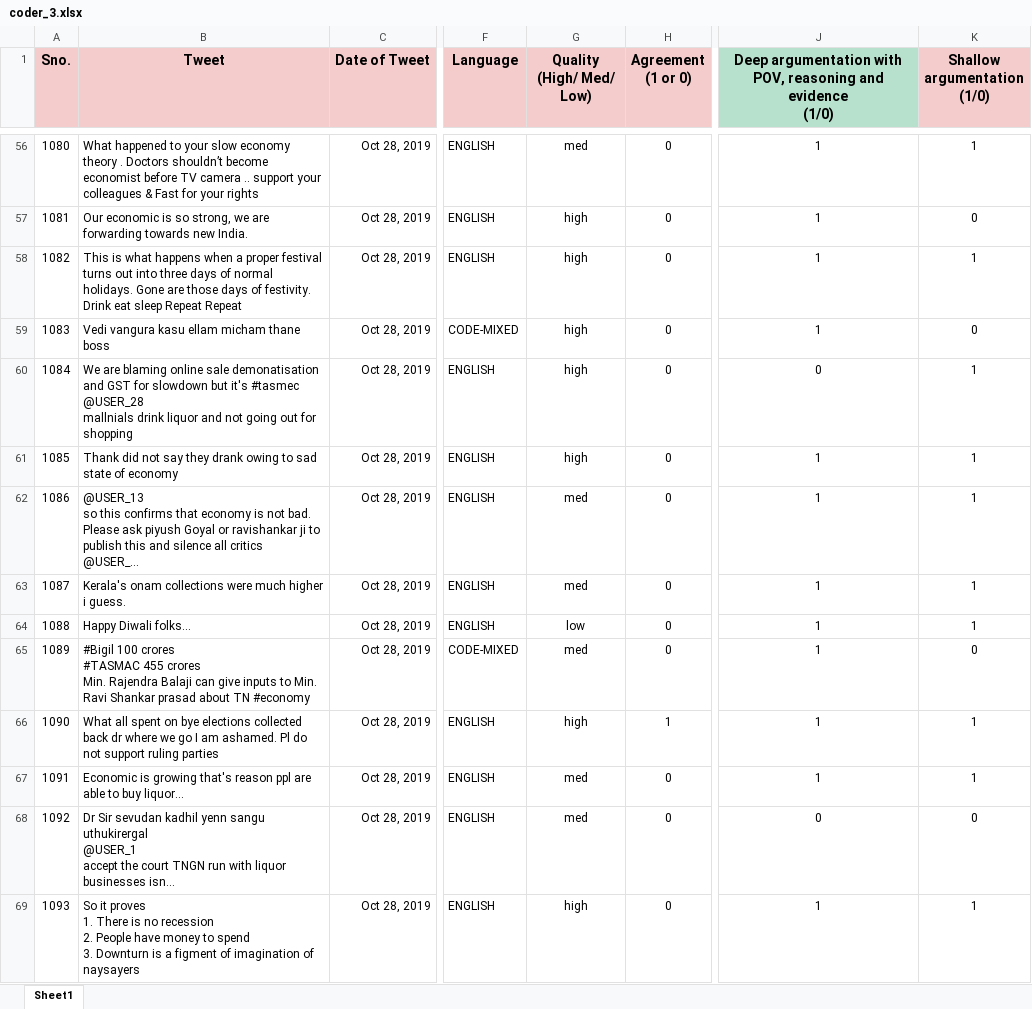
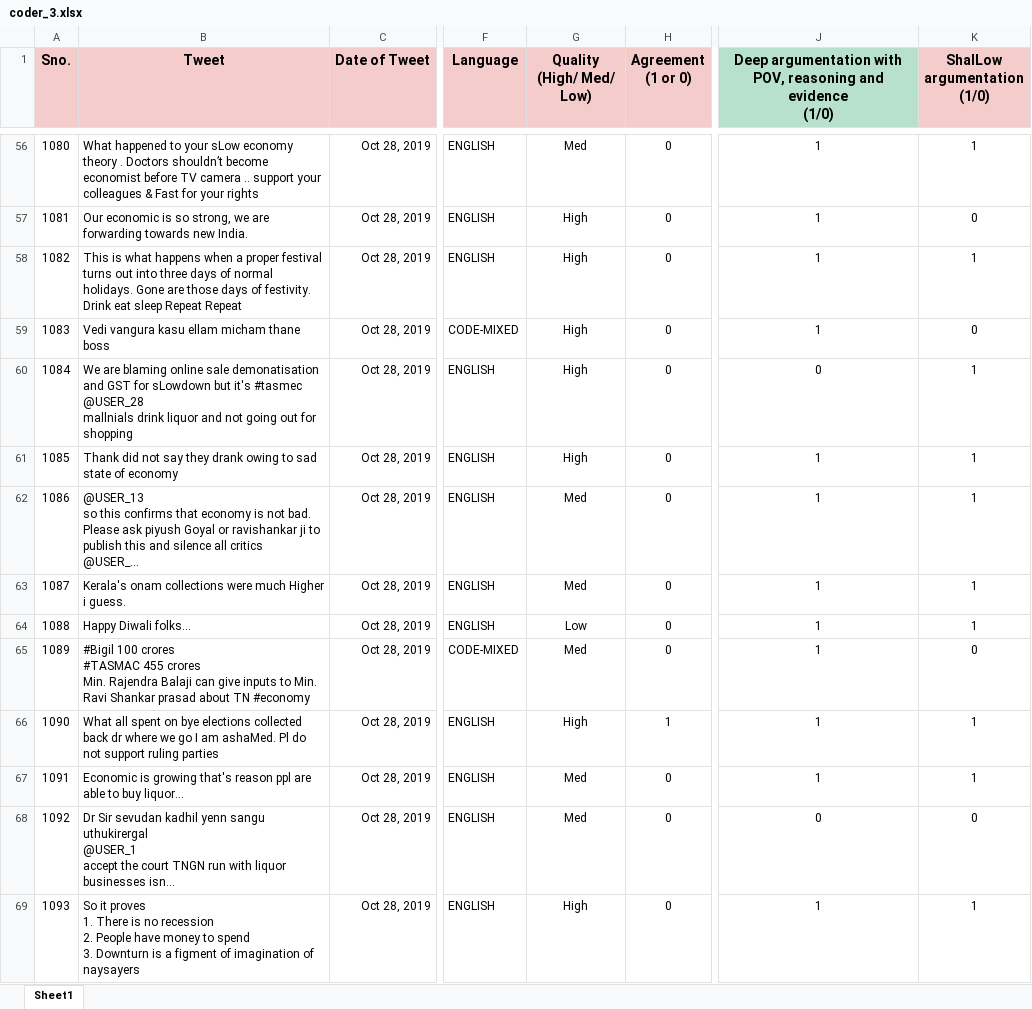
Before and after one commit to srivarshan-s/tamil-argument-scraper, an Excel workbook: reliability-test/coder_3.xlsx, sheet Sheet1, drawn as a sheet; only a part is shown, gaps mark what is left out; long unchanged cells end in …; values as stored, in another font and other column widths than the file's, no borders; ↵ is a line break in a cell; the diff covers the shown part only; the diff names each change by its address in the sheet, - before the commit and + after, or states it on an @@ line.

```diff
--- a/reliability-test/coder_3.xlsx (sheet Sheet1)
+++ b/reliability-test/coder_3.xlsx (sheet Sheet1)
-K1: Shallow argumentation ↵ (1/0)
+K1: ShalLow argumentation ↵ (1/0)
-B56 (Tweet): …to your slow economy theory…
+B56 (Tweet): …to your sLow economy theory…
-G56 (Quality (High/ Med/ Low)): med
+G56 (Quality (High/ Med/ Low)): Med
-G57:G61 (Quality (High/ Med/ Low)): high
+G57:G61 (Quality (High/ Med/ Low)): High
-B60 (Tweet): …GST for slowdown but it's…
+B60 (Tweet): …GST for sLowdown but it's…
-G62:G63 (Quality (High/ Med/ Low)): med
+G62:G63 (Quality (High/ Med/ Low)): Med
-B63 (Tweet): …were much higher i guess.
+B63 (Tweet): …were much Higher i guess.
-G64 (Quality (High/ Med/ Low)): low
+G64 (Quality (High/ Med/ Low)): Low
-G65 (Quality (High/ Med/ Low)): med
+G65 (Quality (High/ Med/ Low)): Med
-B66 (Tweet): …I am ashamed. Pl do…
+B66 (Tweet): …I am ashaMed. Pl do…
-G66 (Quality (High/ Med/ Low)): high
+G66 (Quality (High/ Med/ Low)): High
-G67:G68 (Quality (High/ Med/ Low)): med
+G67:G68 (Quality (High/ Med/ Low)): Med
-G69 (Quality (High/ Med/ Low)): high
+G69 (Quality (High/ Med/ Low)): High
```
Also changed, not shown: 95 edited cells elsewhere in this sheet.
